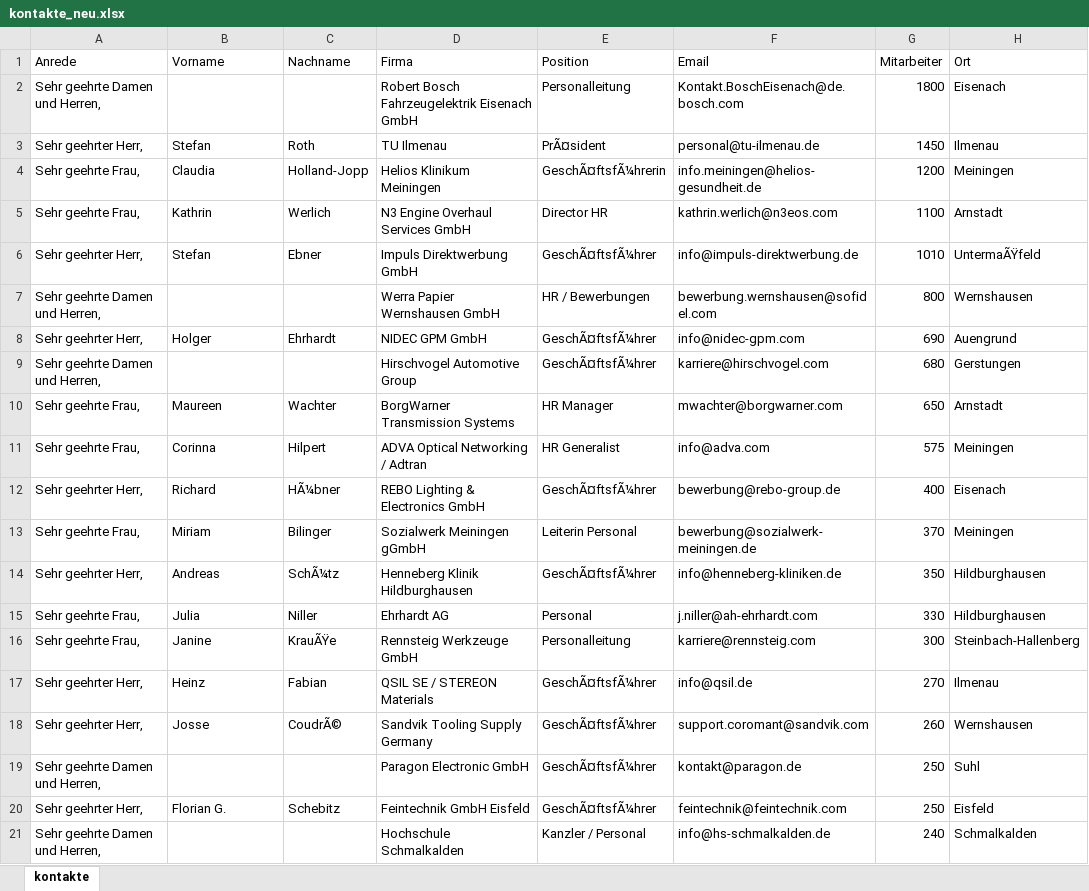
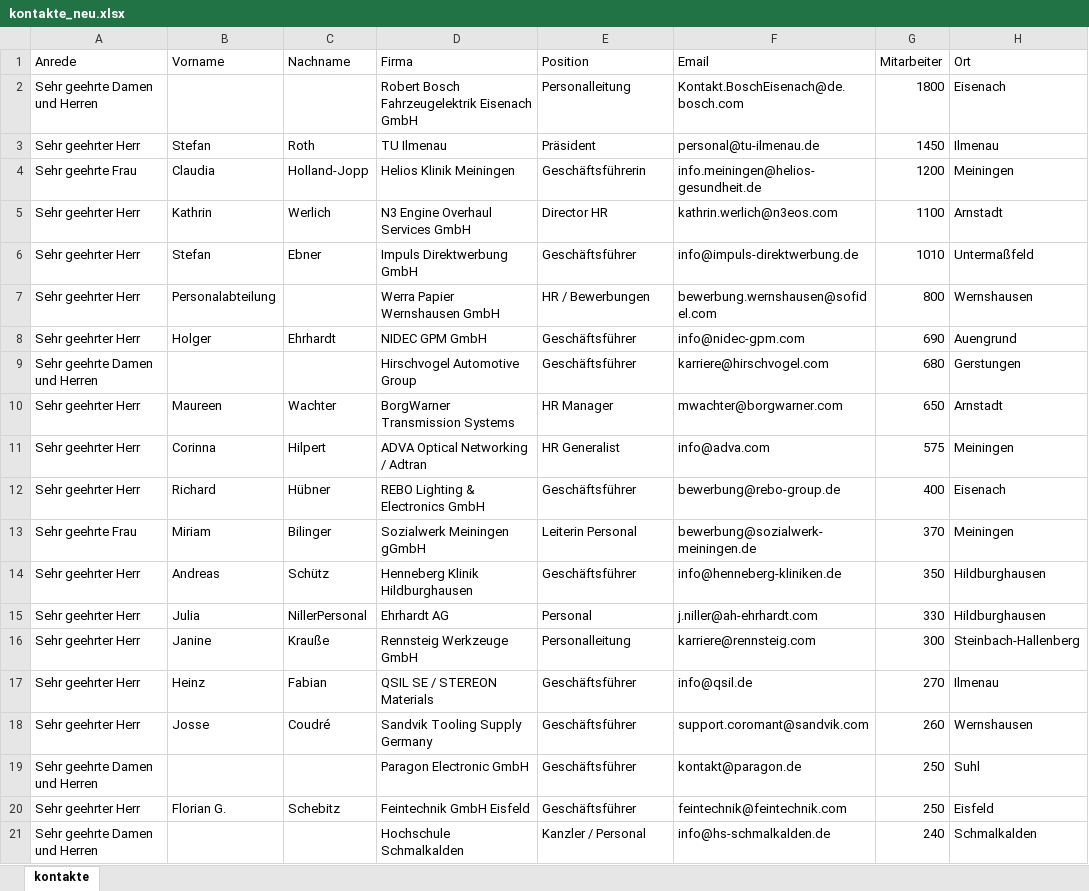
Before and after one commit to kneipenterroristecky-cmd/Webseite_Eckversicherung, an Excel workbook: bkv-kampagne/kontakte_neu.xlsx, sheet kontakte, drawn as a sheet; only a part is shown; values as stored, in another font and other column widths than the file's, no borders; the diff covers the shown part only; the diff names each change by its address in the sheet, - before the commit and + after, or states it on an @@ line.

```diff
--- a/bkv-kampagne/kontakte_neu.xlsx (sheet kontakte)
+++ b/bkv-kampagne/kontakte_neu.xlsx (sheet kontakte)
-A2 (Anrede): Sehr geehrte Damen und Herren,
+A2 (Anrede): Sehr geehrte Damen und Herren
-A3 (Anrede): Sehr geehrter Herr,
+A3 (Anrede): Sehr geehrter Herr
-E3 (Position): PrÃ¤sident
+E3 (Position): Präsident
-A4 (Anrede): Sehr geehrte Frau,
+A4 (Anrede): Sehr geehrte Frau
-D4 (Firma): Helios Klinikum Meiningen
+D4 (Firma): Helios Klinik Meiningen
-E4 (Position): GeschÃ¤ftsfÃ¼hrerin
+E4 (Position): Geschäftsführerin
-A5 (Anrede): Sehr geehrte Frau,
+A5 (Anrede): Sehr geehrter Herr
-A6 (Anrede): Sehr geehrter Herr,
+A6 (Anrede): Sehr geehrter Herr
-E6 (Position): GeschÃ¤ftsfÃ¼hrer
+E6 (Position): Geschäftsführer
-H6 (Ort): UntermaÃŸfeld
+H6 (Ort): Untermaßfeld
-A7 (Anrede): Sehr geehrte Damen und Herren,
+A7 (Anrede): Sehr geehrter Herr
-B7 (Vorname): (empty)
+B7 (Vorname): Personalabteilung
-A8 (Anrede): Sehr geehrter Herr,
+A8 (Anrede): Sehr geehrter Herr
-E8:E9 (Position): GeschÃ¤ftsfÃ¼hrer
+E8:E9 (Position): Geschäftsführer
-A9 (Anrede): Sehr geehrte Damen und Herren,
+A9 (Anrede): Sehr geehrte Damen und Herren
-A10:A11 (Anrede): Sehr geehrte Frau,
+A10:A11 (Anrede): Sehr geehrter Herr
-A12 (Anrede): Sehr geehrter Herr,
+A12 (Anrede): Sehr geehrter Herr
-C12 (Nachname): HÃ¼bner
+C12 (Nachname): Hübner
-E12 (Position): GeschÃ¤ftsfÃ¼hrer
+E12 (Position): Geschäftsführer
-A13 (Anrede): Sehr geehrte Frau,
+A13 (Anrede): Sehr geehrte Frau
-A14 (Anrede): Sehr geehrter Herr,
+A14 (Anrede): Sehr geehrter Herr
-C14 (Nachname): SchÃ¼tz
+C14 (Nachname): Schütz
-E14 (Position): GeschÃ¤ftsfÃ¼hrer
+E14 (Position): Geschäftsführer
-A15:A16 (Anrede): Sehr geehrte Frau,
+A15:A16 (Anrede): Sehr geehrter Herr
-C15 (Nachname): Niller
+C15 (Nachname): NillerPersonal
-C16 (Nachname): KrauÃŸe
+C16 (Nachname): Krauße
-A17:A18 (Anrede): Sehr geehrter Herr,
+A17:A18 (Anrede): Sehr geehrter Herr
-E17:E20 (Position): GeschÃ¤ftsfÃ¼hrer
+E17:E20 (Position): Geschäftsführer
-C18 (Nachname): CoudrÃ©
+C18 (Nachname): Coudré
-A19 (Anrede): Sehr geehrte Damen und Herren,
+A19 (Anrede): Sehr geehrte Damen und Herren
-A20 (Anrede): Sehr geehrter Herr,
+A20 (Anrede): Sehr geehrter Herr
-A21 (Anrede): Sehr geehrte Damen und Herren,
+A21 (Anrede): Sehr geehrte Damen und Herren
```
Also changed, not shown: 56 edited cells elsewhere in this sheet, 3 other files.
